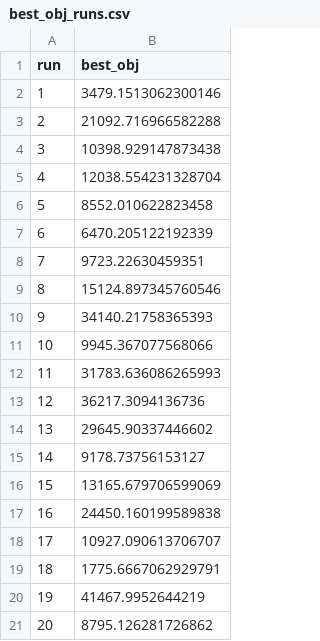
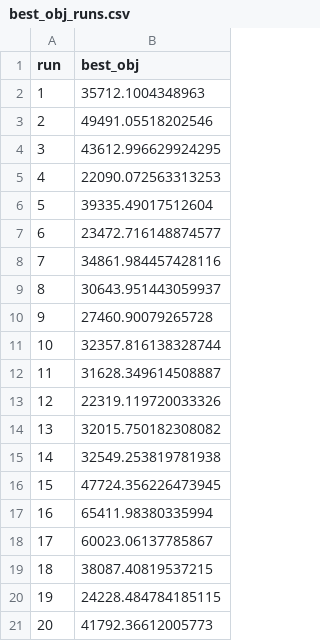
Before and after one commit to JonasHansenDTU/Master-Thesis-eVTOL, a CSV file: Heuristic/Experiments/Results/best_obj_runs.csv, drawn as a sheet.

```diff
--- a/Heuristic/Experiments/Results/best_obj_runs.csv
+++ b/Heuristic/Experiments/Results/best_obj_runs.csv
@@ -1,21 +1,21 @@
 run,best_obj
-1,3479.1513062300146
-2,21092.716966582288
-3,10398.929147873438
-4,12038.554231328704
-5,8552.010622823458
-6,6470.205122192339
-7,9723.22630459351
-8,15124.897345760546
-9,34140.21758365393
-10,9945.367077568066
-11,31783.636086265993
-12,36217.3094136736
-13,29645.90337446602
-14,9178.73756153127
-15,13165.679706599069
-16,24450.160199589838
-17,10927.090613706707
-18,1775.6667062929791
-19,41467.9952644219
-20,8795.126281726862
+1,35712.1004348963
+2,49491.05518202546
+3,43612.996629924295
+4,22090.072563313253
+5,39335.49017512604
+6,23472.716148874577
+7,34861.984457428116
+8,30643.951443059937
+9,27460.90079265728
+10,32357.816138328744
+11,31628.349614508887
+12,22319.119720033326
+13,32015.750182308082
+14,32549.253819781938
+15,47724.356226473945
+16,65411.98380335994
+17,60023.06137785867
+18,38087.40819537215
+19,24228.484784185115
+20,41792.36612005773
```
Also changed, not shown: Heuristic/Experiments/Results/best_solution_kpis.csv, 6 other files.
